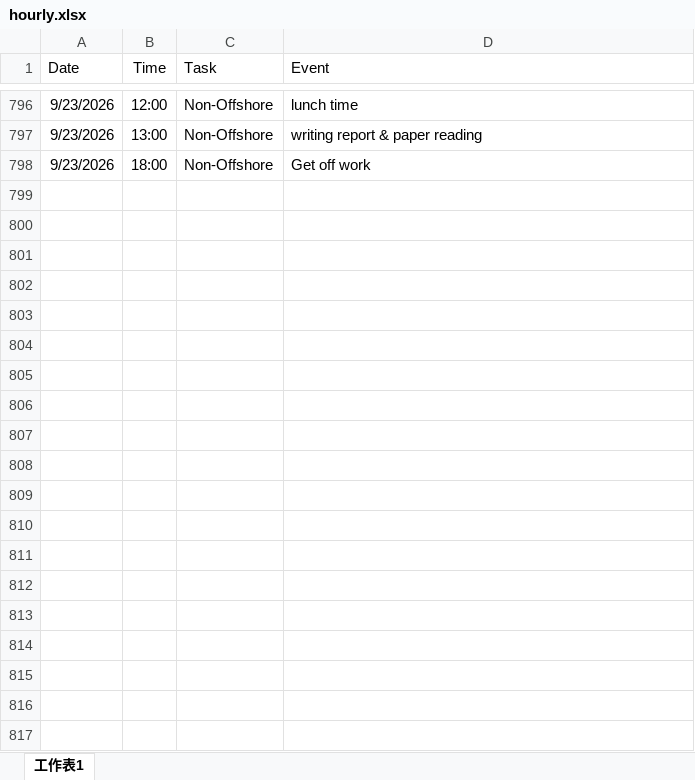
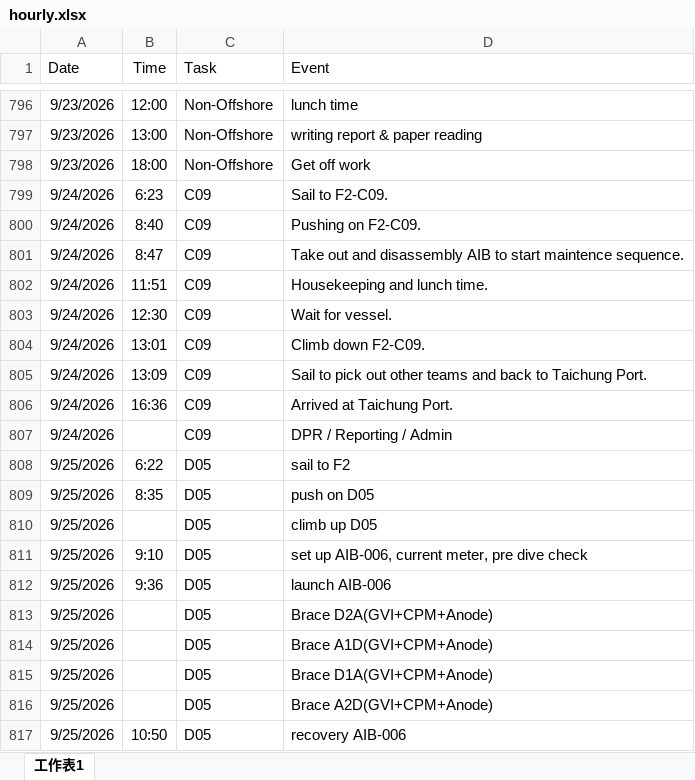
Before and after one commit to starrynight850509-dotcom/offshore-dashboard, an Excel workbook: hourly.xlsx, sheet 工作表1, drawn as a sheet; only a part is shown, gaps mark what is left out; values as stored, in another font and other column widths than the file's, no borders; the diff covers the shown part only; the diff names each change by its address in the sheet, - before the commit and + after, or states it on an @@ line.

```diff
--- a/hourly.xlsx (sheet 工作表1)
+++ b/hourly.xlsx (sheet 工作表1)
+row 799: 9/24/2026 | 6:23 | C09 | Sail to F2-C09.
+row 800: 9/24/2026 | 8:40 | C09 | Pushing on F2-C09.
+row 801: 9/24/2026 | 8:47 | C09 | Take out and disassembly AIB to start maintence sequence.
+row 802: 9/24/2026 | 11:51 | C09 | Housekeeping and lunch time.
+row 803: 9/24/2026 | 12:30 | C09 | Wait for vessel.
+row 804: 9/24/2026 | 13:01 | C09 | Climb down F2-C09.
+row 805: 9/24/2026 | 13:09 | C09 | Sail to pick out other teams and back to Taichung Port.
+row 806: 9/24/2026 | 16:36 | C09 | Arrived at Taichung Port.
+row 807: 9/24/2026 |  | C09 | DPR / Reporting / Admin
+row 808: 9/25/2026 | 6:22 | D05 | sail to F2
+row 809: 9/25/2026 | 8:35 | D05 | push on D05
+row 810: 9/25/2026 |  | D05 | climb up D05
+row 811: 9/25/2026 | 9:10 | D05 | set up AIB-006, current meter, pre dive check
+row 812: 9/25/2026 | 9:36 | D05 | launch AIB-006
+row 813: 9/25/2026 |  | D05 | Brace D2A(GVI+CPM+Anode)
+row 814: 9/25/2026 |  | D05 | Brace A1D(GVI+CPM+Anode)
+row 815: 9/25/2026 |  | D05 | Brace D1A(GVI+CPM+Anode)
+row 816: 9/25/2026 |  | D05 | Brace A2D(GVI+CPM+Anode)
+row 817: 9/25/2026 | 10:50 | D05 | recovery AIB-006
```
Also changed, not shown: 11 added rows elsewhere in this sheet, progress.xlsx, 2 other files.
